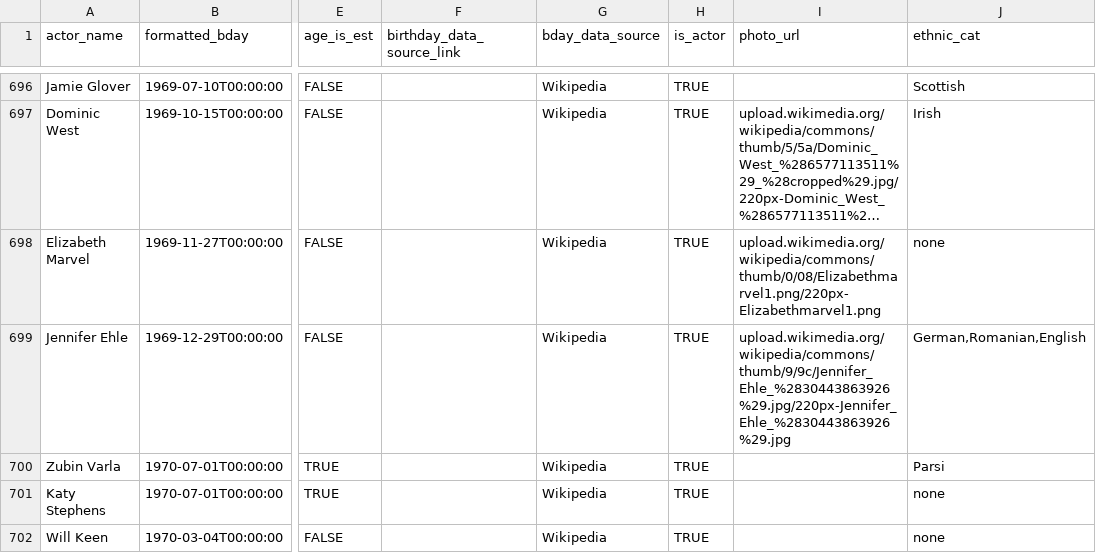
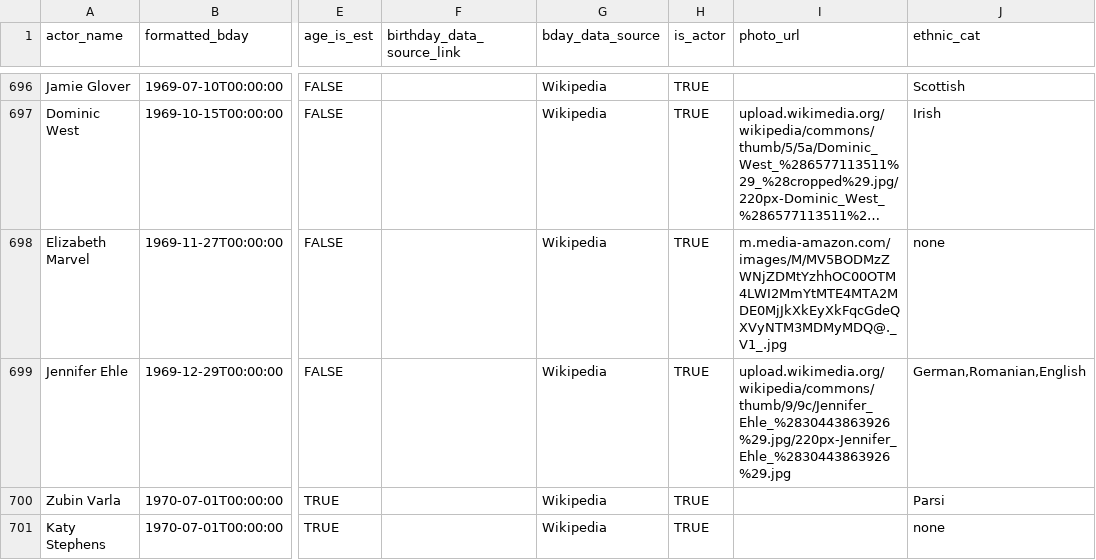
Before and after one commit to ewlin/shakespeare_production_data, a TSV file: data/master_1.tsv, drawn as a sheet; only a part is shown, gaps mark what is left out; the shorter side is filled out with more unchanged rows; long unchanged cells end in …; the diff names each change by its address in the sheet, - before the commit and + after, or states it on an @@ line.

Commit message:
photo link update

```diff
--- a/data/master_1.tsv
+++ b/data/master_1.tsv
-I698 (photo_url): upload.wikimedia.org/wikipedia/commons/thumb/0/08/Elizabethmarvel1.png/220px-Elizabethmarvel1.png
+I698 (photo_url): m.media-amazon.com/images/M/MV5BODMzZWNjZDMtYzhhOC00OTM4LWI2MmYtMTE4MTA2MDE0MjJkXkEyXkFqcGdeQXVyNTM3MDMyMDQ@._V1_.jpg
```
